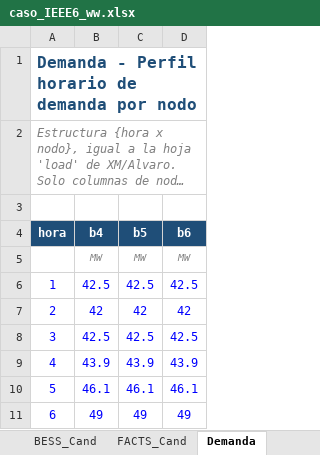
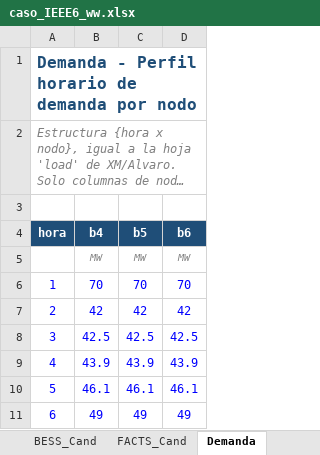
Before and after one commit to dalindop/BESS_FACTS_master, an Excel workbook: 01_Data/03_Test_Cases/caso_IEEE6_ww.xlsx, sheet Demanda, drawn as a sheet; only a part is shown; long unchanged cells end in …; values as stored, in another font and other column widths than the file's, no borders; the diff names each change by its address in the sheet, - before the commit and + after, or states it on an @@ line.

```diff
--- a/01_Data/03_Test_Cases/caso_IEEE6_ww.xlsx (sheet Demanda)
+++ b/01_Data/03_Test_Cases/caso_IEEE6_ww.xlsx (sheet Demanda)
-B6 (b4): 42.5
+B6 (b4): 70
-C6 (b5): 42.5
+C6 (b5): 70
-D6 (b6): 42.5
+D6 (b6): 70
```
Also changed, not shown: 6 other files.
